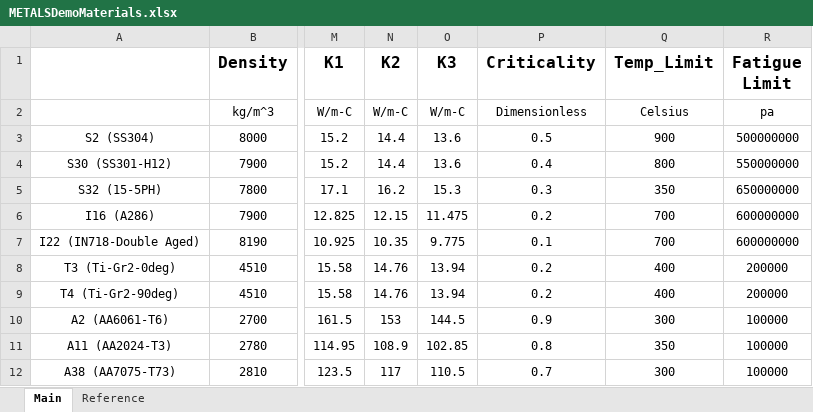
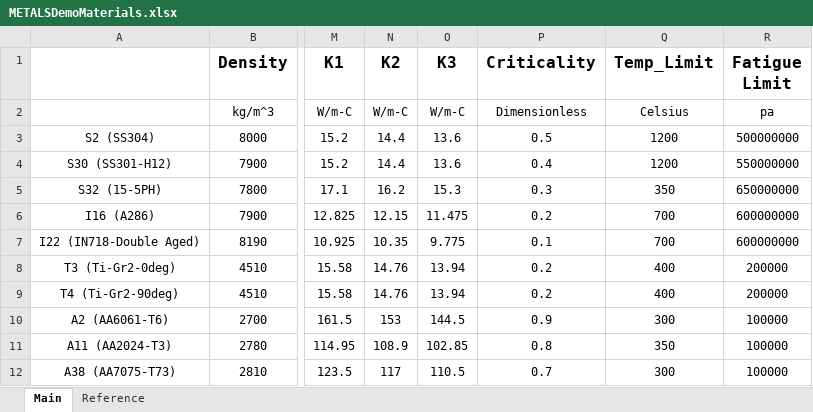
Before and after one commit to UW-ERSL/METALS, an Excel workbook: DataVaryingTemperature/METALSDemoMaterials.xlsx, sheet Main, drawn as a sheet; only a part is shown, gaps mark what is left out; values as stored, in another font and other column widths than the file's, no borders; the diff names each change by its address in the sheet, - before the commit and + after, or states it on an @@ line.

Commit message:
Added temperature safety factor constraint
Commented out all the changes made in the previous
commit (capping Youngs modulus and Yield strength
, checking if they drop N orders of magnitude etc)

```diff
--- a/DataVaryingTemperature/METALSDemoMaterials.xlsx (sheet Main)
+++ b/DataVaryingTemperature/METALSDemoMaterials.xlsx (sheet Main)
-Q3 (Temp_Limit): 900
+Q3 (Temp_Limit): 1200
-Q4 (Temp_Limit): 800
+Q4 (Temp_Limit): 1200
```
Also changed, not shown: 6 other files.
